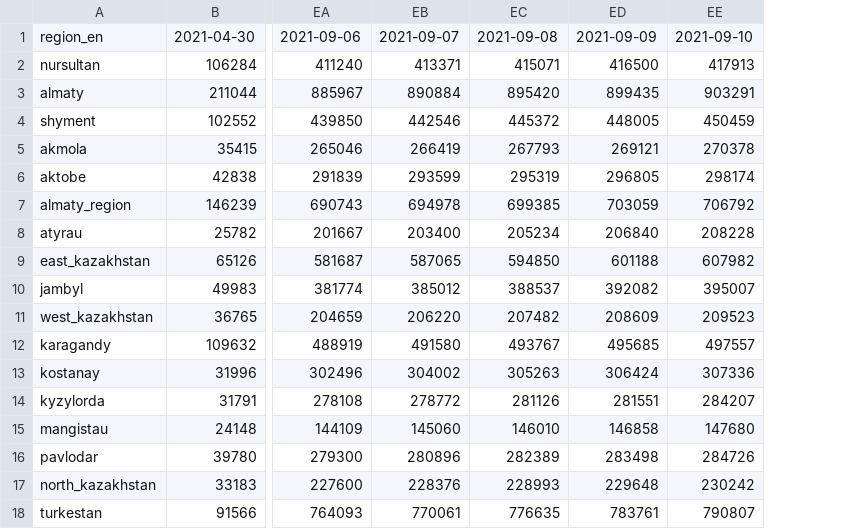
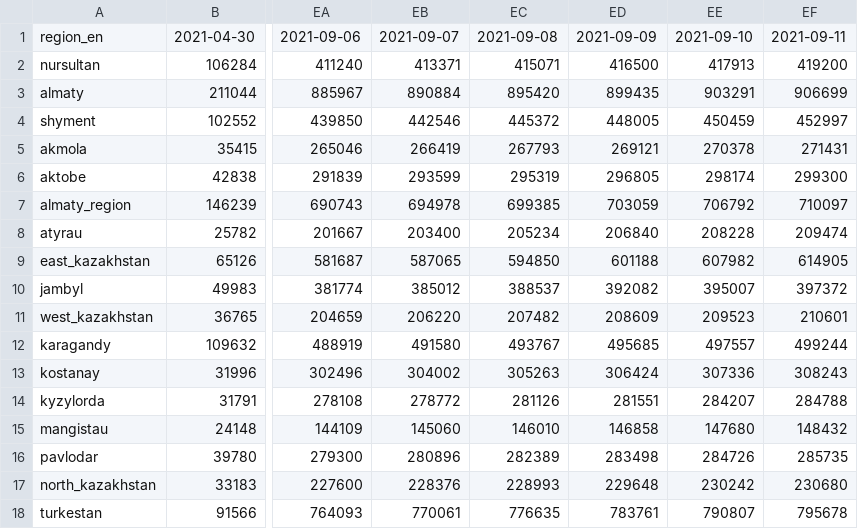
Before and after one commit to zhibek/covid-vaccination-kz, a CSV file: data/first_cumulative.csv, drawn as a sheet; only a part is shown, gaps mark what is left out; the diff names each change by its address in the sheet, - before the commit and + after, or states it on an @@ line.

```diff
--- a/data/first_cumulative.csv
+++ b/data/first_cumulative.csv
+column EF, rows 1-18: 2021-09-11 | 419200 | 906699 | 452997 | 271431 | 299300 | 710097 | 209474 | 614905 | 397372 | 210601 | 499244 | 308243 | 284788 | 148432 | 285735 | 230680 | 795678
```
Also changed, not shown: data/first_daily.csv, data/second_cumulative.csv, 2 other files.
